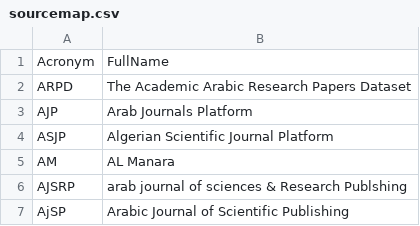
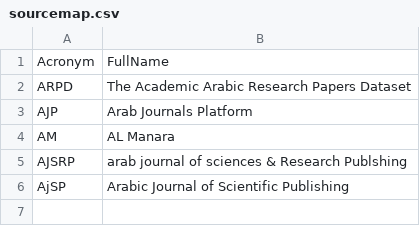
Before and after one commit to Mahmoud-ABK/NLP-but-in-arabic, a CSV file: sourcemap.csv, drawn as a sheet.

```diff
--- a/sourcemap.csv
+++ b/sourcemap.csv
@@ -3,3 +3,2 @@ ARPD,The Academic Arabic Research Papers Dataset
 AJP,Arab Journals Platform
-ASJP,Algerian Scientific Journal Platform
 AM,AL Manara
```
Also changed, not shown: toscrap.csv.
